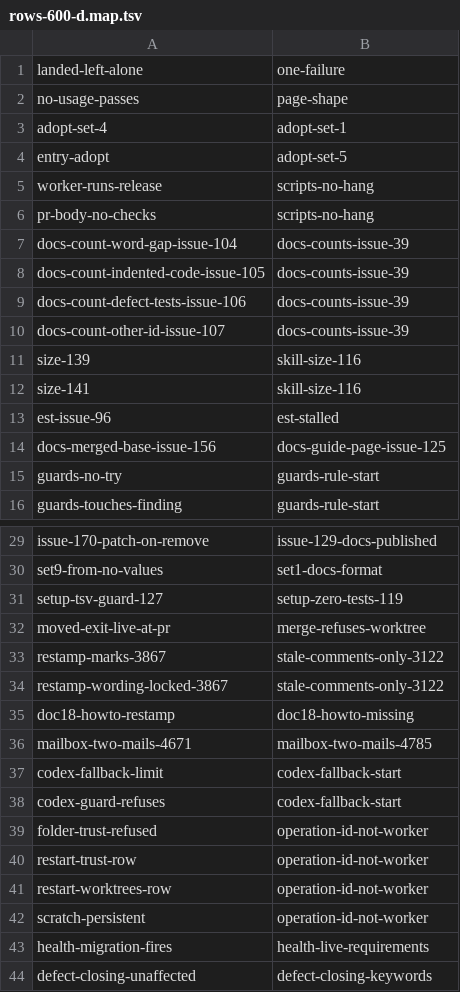
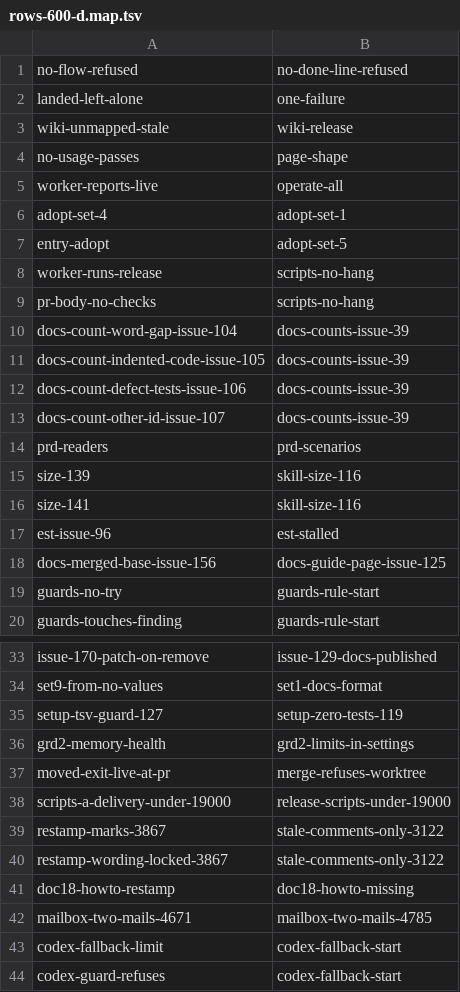
Before and after one commit to Charlie-org146/agent-workflow-template, a TSV file: .loop/goals/rows-600-d.map.tsv, drawn as a sheet; only a part is shown, gaps mark what is left out; the shorter side is filled out with more unchanged rows.

```diff
--- a/.loop/goals/rows-600-d.map.tsv
+++ b/.loop/goals/rows-600-d.map.tsv
@@ -1,3 +1,6 @@
+no-flow-refused	no-done-line-refused
 landed-left-alone	one-failure
+wiki-unmapped-stale	wiki-release
 no-usage-passes	page-shape
+worker-reports-live	operate-all
 adopt-set-4	adopt-set-1
@@ -10,2 +13,3 @@ docs-count-defect-tests-issue-106	docs-counts-issue-39
 docs-count-other-id-issue-107	docs-counts-issue-39
+prd-readers	prd-scenarios
 size-139	skill-size-116
@@ -31,3 +35,5 @@ set9-from-no-values	set1-docs-format
 setup-tsv-guard-127	setup-zero-tests-119
+grd2-memory-health	grd2-limits-in-settings
 moved-exit-live-at-pr	merge-refuses-worktree
+scripts-a-delivery-under-19000	release-scripts-under-19000
 restamp-marks-3867	stale-comments-only-3122
```
Also changed, not shown: .loop/regression-runs.tsv, .loop/regression.tsv, 1 other file.
